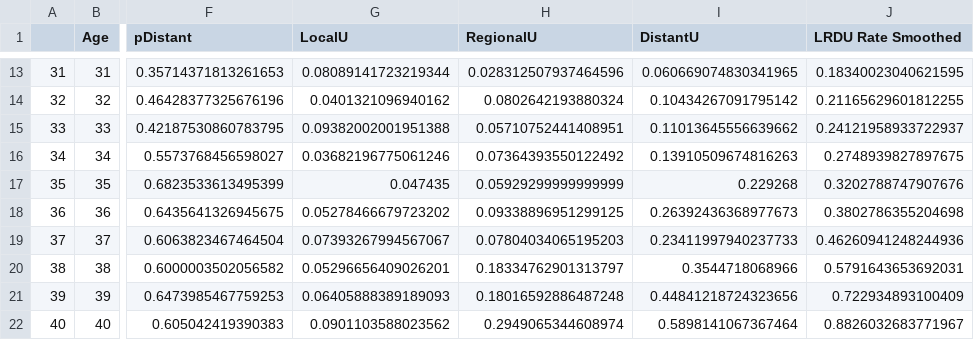
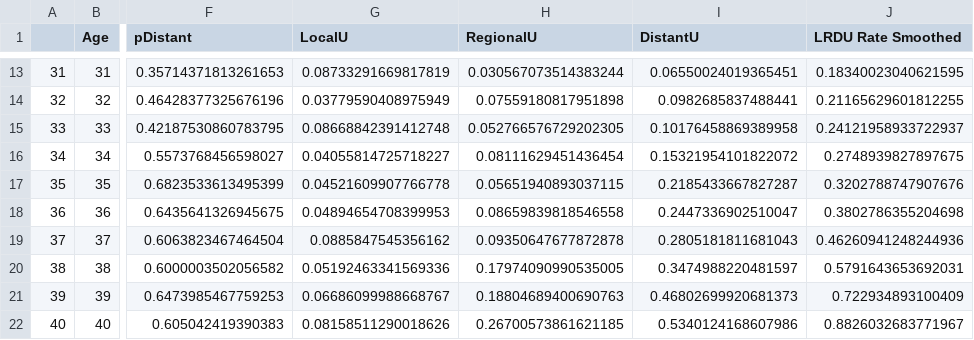
Before and after one commit to CUMC-HIRE/endpac-pancreatic-model, a CSV file: data/seer_incidence_1y.csv, drawn as a sheet; only a part is shown, gaps mark what is left out; the diff covers the shown part only; the diff names each change by its address in the sheet, - before the commit and + after, or states it on an @@ line.

```diff
--- a/data/seer_incidence_1y.csv
+++ b/data/seer_incidence_1y.csv
-G13 (LocalU): 0.08089141723219344
+G13 (LocalU): 0.08733291669817819
-H13 (RegionalU): 0.028312507937464596
+H13 (RegionalU): 0.030567073514383244
-I13 (DistantU): 0.060669074830341965
+I13 (DistantU): 0.06550024019365451
-G14 (LocalU): 0.0401321096940162
+G14 (LocalU): 0.03779590408975949
-H14 (RegionalU): 0.0802642193880324
+H14 (RegionalU): 0.07559180817951898
-I14 (DistantU): 0.10434267091795142
+I14 (DistantU): 0.0982685837488441
-G15 (LocalU): 0.09382002001951388
+G15 (LocalU): 0.08668842391412748
-H15 (RegionalU): 0.05710752441408951
+H15 (RegionalU): 0.052766576729202305
-I15 (DistantU): 0.11013645556639662
+I15 (DistantU): 0.10176458869389958
-G16 (LocalU): 0.03682196775061246
+G16 (LocalU): 0.04055814725718227
-H16 (RegionalU): 0.07364393550122492
+H16 (RegionalU): 0.08111629451436454
-I16 (DistantU): 0.13910509674816263
+I16 (DistantU): 0.15321954101822072
-G17 (LocalU): 0.047435
+G17 (LocalU): 0.04521609907766778
-H17 (RegionalU): 0.05929299999999999
+H17 (RegionalU): 0.05651940893037115
-I17 (DistantU): 0.229268
+I17 (DistantU): 0.2185433667827287
-G18 (LocalU): 0.05278466679723202
+G18 (LocalU): 0.04894654708399953
-H18 (RegionalU): 0.09338896951299125
+H18 (RegionalU): 0.08659839818546558
-I18 (DistantU): 0.26392436368977673
+I18 (DistantU): 0.2447336902510047
-G19 (LocalU): 0.07393267994567067
+G19 (LocalU): 0.0885847545356162
-H19 (RegionalU): 0.07804034065195203
+H19 (RegionalU): 0.09350647677872878
-I19 (DistantU): 0.23411997940237733
+I19 (DistantU): 0.2805181811681043
-G20 (LocalU): 0.05296656409026201
+G20 (LocalU): 0.05192463341569336
-H20 (RegionalU): 0.18334762901313797
+H20 (RegionalU): 0.17974090990535005
-I20 (DistantU): 0.3544718068966
+I20 (DistantU): 0.3474988220481597
-G21 (LocalU): 0.06405888389189093
+G21 (LocalU): 0.06686099988668767
-H21 (RegionalU): 0.18016592886487248
+H21 (RegionalU): 0.18804689400690763
-I21 (DistantU): 0.44841218724323656
+I21 (DistantU): 0.46802699920681373
-G22 (LocalU): 0.0901103588023562
+G22 (LocalU): 0.08158511290018626
-H22 (RegionalU): 0.2949065344608974
+H22 (RegionalU): 0.26700573861621185
-I22 (DistantU): 0.5898141067367464
+I22 (DistantU): 0.5340124168607986
```
Also changed, not shown: 164 edited cells elsewhere in this file, data/seer_incidence_1y_double.csv, 4 other files.
